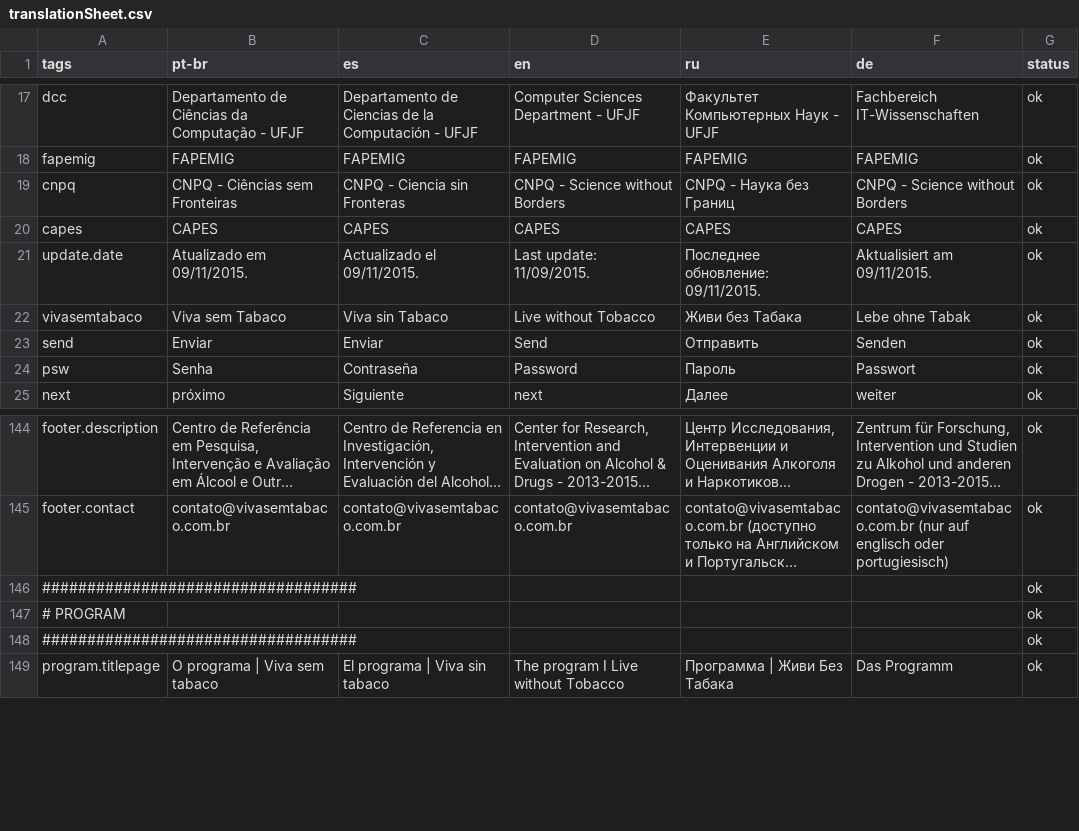
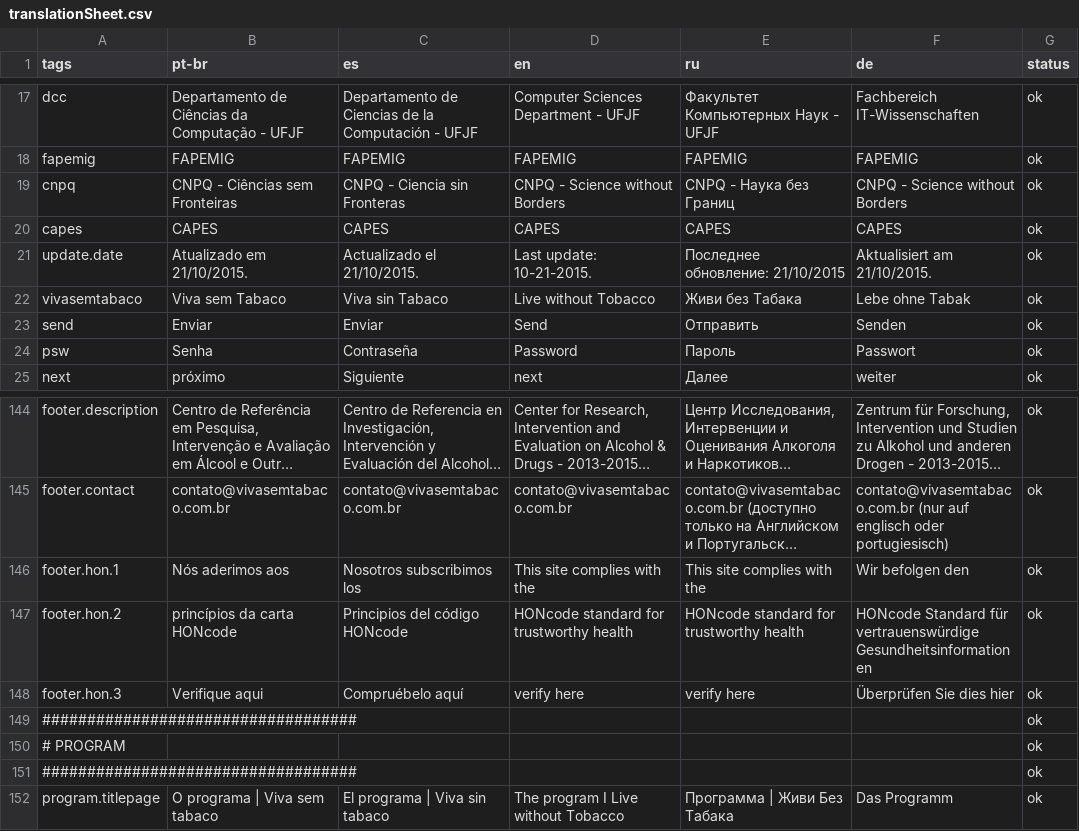
Before and after one commit to crepeia/wati, a CSV file: additionalMaterial/translation sheet/scripts/translationSheet.csv, drawn as a sheet; only a part is shown, gaps mark what is left out; long unchanged cells end in …; the diff names each change by its address in the sheet, - before the commit and + after, or states it on an @@ line.

Commit message:
Fixed referral to Health on Net Foundation, created new tags

```diff
--- a/additionalMaterial/translation sheet/scripts/translationSheet.csv
+++ b/additionalMaterial/translation sheet/scripts/translationSheet.csv
-B21 (pt-br): Atualizado em 09/11/2015.
+B21 (pt-br): Atualizado em 21/10/2015.
-C21 (es): Actualizado el 09/11/2015.
+C21 (es): Actualizado el 21/10/2015.
-D21 (en): Last update: 11/09/2015.
+D21 (en): Last update: 10-21-2015.
-E21 (ru): Последнее обновление: 09/11/2015.
+E21 (ru): Последнее обновление: 21/10/2015
-F21 (de): Aktualisiert am 09/11/2015.
+F21 (de): Aktualisiert am 21/10/2015.
+row 146: footer.hon.1 | Nós aderimos aos | Nosotros subscribimos los | This site complies with the | This site complies with the | Wir befolgen den | ok
+row 147: footer.hon.2 | princípios da carta HONcode | Principios del código HONcode | HONcode standard for trustworthy health | HONcode standard for trustworthy health | HONcode Standard für vertrauenswürdige Gesundheitsinformationen | ok
+row 148: footer.hon.3 | Verifique aqui | Compruébelo aquí | verify here | verify here | Überprüfen Sie dies hier | ok
```
Also changed, not shown: 16 other files.
